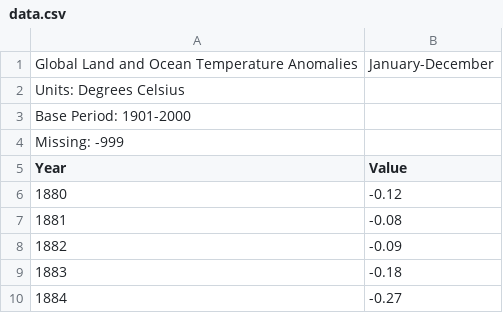
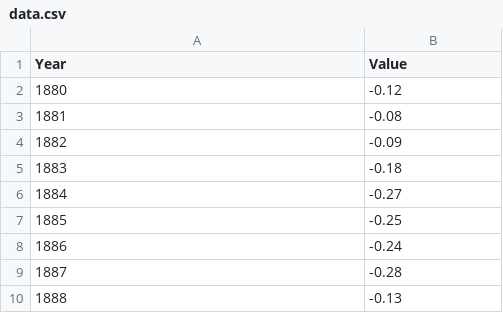
Before and after one commit to etejadag/etejadag.github.io, a CSV file: global-warming/anomalies/data.csv, drawn as a sheet; only a part is shown; the shorter side is filled out with more unchanged rows; the diff names each change by its address in the sheet, - before the commit and + after, or states it on an @@ line.

Commit message:
fxing data haders

```diff
--- a/global-warming/anomalies/data.csv
+++ b/global-warming/anomalies/data.csv
-row 1: Global Land and Ocean Temperature Anomalies | January-December
-row 2: Units: Degrees Celsius
-row 3: Base Period: 1901-2000
-row 4: Missing: -999
```
Also changed, not shown: global-warming/anomalies/data-land.csv, global-warming/anomalies/data-ocean.csv, 1 other file.
